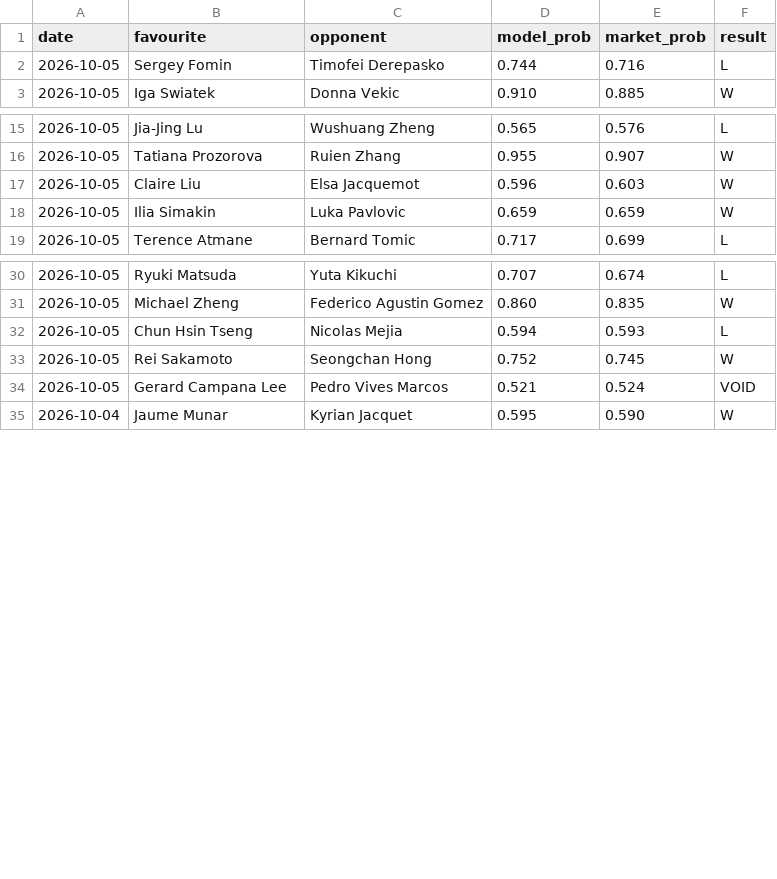
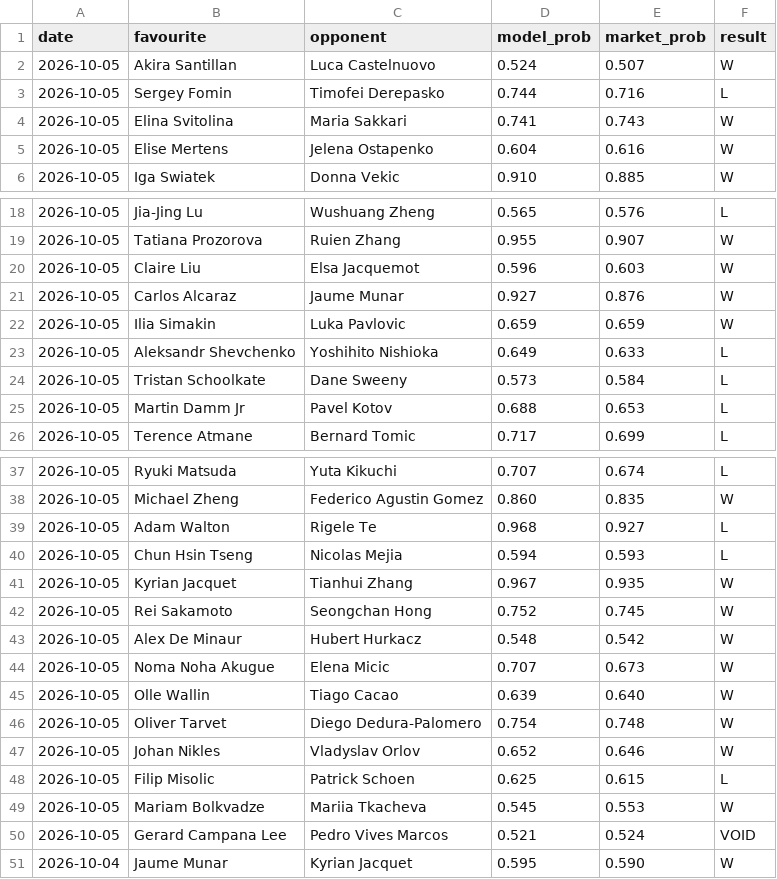
Before and after one commit to Altora-Analytics/altora-analytics, a CSV file: record-tennis.csv, drawn as a sheet; only a part is shown, gaps mark what is left out; the diff names each change by its address in the sheet, - before the commit and + after, or states it on an @@ line.

Commit message:
tennis overnight record

```diff
--- a/record-tennis.csv
+++ b/record-tennis.csv
+row 2: 2026-10-05 | Akira Santillan | Luca Castelnuovo | 0.524 | 0.507 | W
+row 4: 2026-10-05 | Elina Svitolina | Maria Sakkari | 0.741 | 0.743 | W
+row 5: 2026-10-05 | Elise Mertens | Jelena Ostapenko | 0.604 | 0.616 | W
+row 21: 2026-10-05 | Carlos Alcaraz | Jaume Munar | 0.927 | 0.876 | W
+row 23: 2026-10-05 | Aleksandr Shevchenko | Yoshihito Nishioka | 0.649 | 0.633 | L
+row 24: 2026-10-05 | Tristan Schoolkate | Dane Sweeny | 0.573 | 0.584 | L
+row 25: 2026-10-05 | Martin Damm Jr | Pavel Kotov | 0.688 | 0.653 | L
+row 39: 2026-10-05 | Adam Walton | Rigele Te | 0.968 | 0.927 | L
+row 41: 2026-10-05 | Kyrian Jacquet | Tianhui Zhang | 0.967 | 0.935 | W
+row 43: 2026-10-05 | Alex De Minaur | Hubert Hurkacz | 0.548 | 0.542 | W
+row 44: 2026-10-05 | Noma Noha Akugue | Elena Micic | 0.707 | 0.673 | W
+row 45: 2026-10-05 | Olle Wallin | Tiago Cacao | 0.639 | 0.640 | W
+row 46: 2026-10-05 | Oliver Tarvet | Diego Dedura-Palomero | 0.754 | 0.748 | W
+row 47: 2026-10-05 | Johan Nikles | Vladyslav Orlov | 0.652 | 0.646 | W
+row 48: 2026-10-05 | Filip Misolic | Patrick Schoen | 0.625 | 0.615 | L
+row 49: 2026-10-05 | Mariam Bolkvadze | Mariia Tkacheva | 0.545 | 0.553 | W
```
Also changed, not shown: 1 other file.
